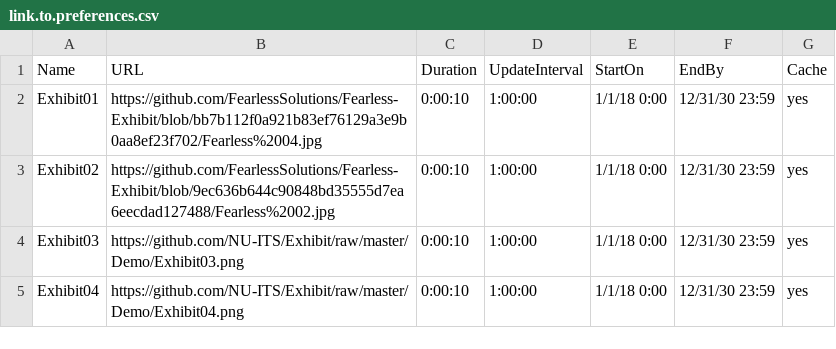
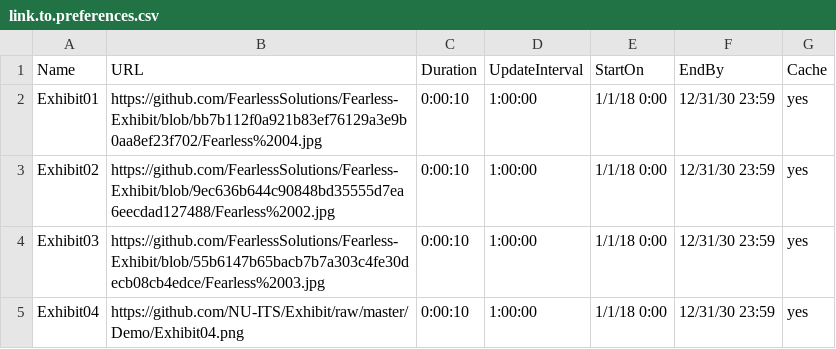
Before and after one commit to FearlessSolutions/Fearless-Exhibit, a CSV file: link.to.preferences.csv, drawn as a sheet.

Commit message:
Update link.to.preferences.csv

```diff
--- a/link.to.preferences.csv
+++ b/link.to.preferences.csv
@@ -3,3 +3,3 @@ Exhibit01,https://github.com/FearlessSolutions/Fearless-Exhibit/blob/bb7b112f0a9
 Exhibit02,https://github.com/FearlessSolutions/Fearless-Exhibit/blob/9ec636b644c90848bd35555d7ea6eecdad127488/Fearless%2002.jpg,0:00:10,1:00:00,1/1/18 0:00,12/31/30 23:59,yes
-Exhibit03,https://github.com/NU-ITS/Exhibit/raw/master/Demo/Exhibit03.png,0:00:10,1:00:00,1/1/18 0:00,12/31/30 23:59,yes
+Exhibit03,https://github.com/FearlessSolutions/Fearless-Exhibit/blob/55b6147b65bacb7b7a303c4fe30decb08cb4edce/Fearless%2003.jpg,0:00:10,1:00:00,1/1/18 0:00,12/31/30 23:59,yes
 Exhibit04,https://github.com/NU-ITS/Exhibit/raw/master/Demo/Exhibit04.png,0:00:10,1:00:00,1/1/18 0:00,12/31/30 23:59,yes
```
